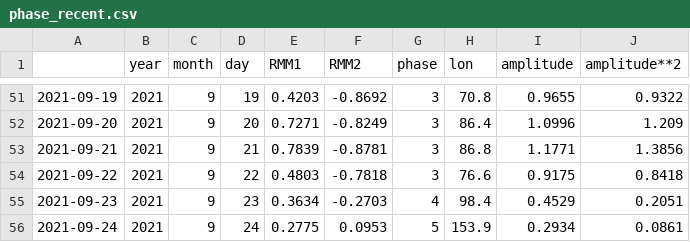
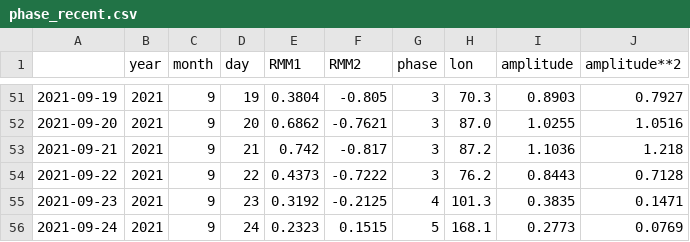
Before and after one commit to nram812/cpp, a CSV file: data/mjo_data/phase_recent.csv, drawn as a sheet; only a part is shown, gaps mark what is left out; the diff covers the shown part only.

```diff
--- a/data/mjo_data/phase_recent.csv
+++ b/data/mjo_data/phase_recent.csv
@@ -51,6 +51,6 @@
-2021-09-19,2021,9,19,0.4203,-0.8692,3,70.8,0.9655,0.9322
-2021-09-20,2021,9,20,0.7271,-0.8249,3,86.4,1.0996,1.209
-2021-09-21,2021,9,21,0.7839,-0.8781,3,86.8,1.1771,1.3856
-2021-09-22,2021,9,22,0.4803,-0.7818,3,76.6,0.9175,0.8418
-2021-09-23,2021,9,23,0.3634,-0.2703,4,98.4,0.4529,0.2051
-2021-09-24,2021,9,24,0.2775,0.0953,5,153.9,0.2934,0.0861
+2021-09-19,2021,9,19,0.3804,-0.805,3,70.3,0.8903,0.7927
+2021-09-20,2021,9,20,0.6862,-0.7621,3,87.0,1.0255,1.0516
+2021-09-21,2021,9,21,0.742,-0.817,3,87.2,1.1036,1.218
+2021-09-22,2021,9,22,0.4373,-0.7222,3,76.2,0.8443,0.7128
+2021-09-23,2021,9,23,0.3192,-0.2125,4,101.3,0.3835,0.1471
+2021-09-24,2021,9,24,0.2323,0.1515,5,168.1,0.2773,0.0769
```
Also changed, not shown: 1 added row and 116 edited cells elsewhere in this file, data/mjo_data/phase_historical.csv, indices/data/daily_soi.csv, 3 other files.
